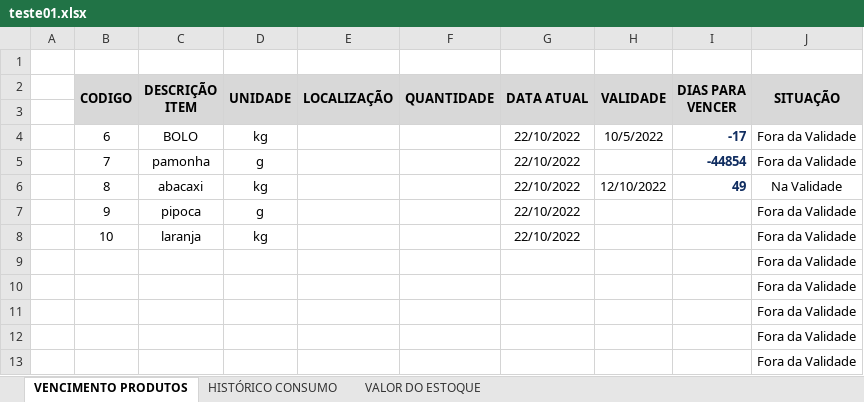
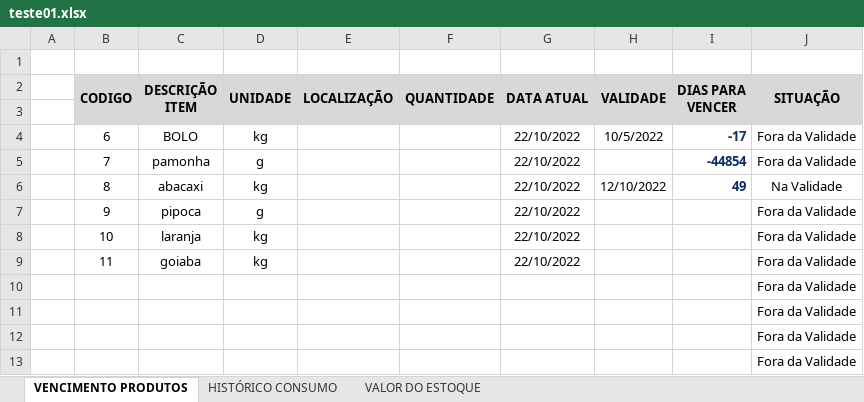
Before and after one commit to HenryGuidelli/SIDE, an Excel workbook: excelEXIT/excels/teste01.xlsx, sheet VENCIMENTO PRODUTOS, drawn as a sheet; only a part is shown; values as stored, in another font and other column widths than the file's, no borders; charts and pictures not drawn; removed rows and columns are numbered as before the commit, all else as after; the diff names each change by its address in the sheet, - before the commit and + after, or states it on an @@ line.

```diff
--- a/excelEXIT/excels/teste01.xlsx (sheet VENCIMENTO PRODUTOS)
+++ b/excelEXIT/excels/teste01.xlsx (sheet VENCIMENTO PRODUTOS)
-row 9:  |  |  |  |  |  |  |  |  | Fora da Validade
+row 9:  | 11 | goiaba | kg |  |  | 22/10/2022 |  |  | Fora da Validade
```
Also changed, not shown: 1 other file.
